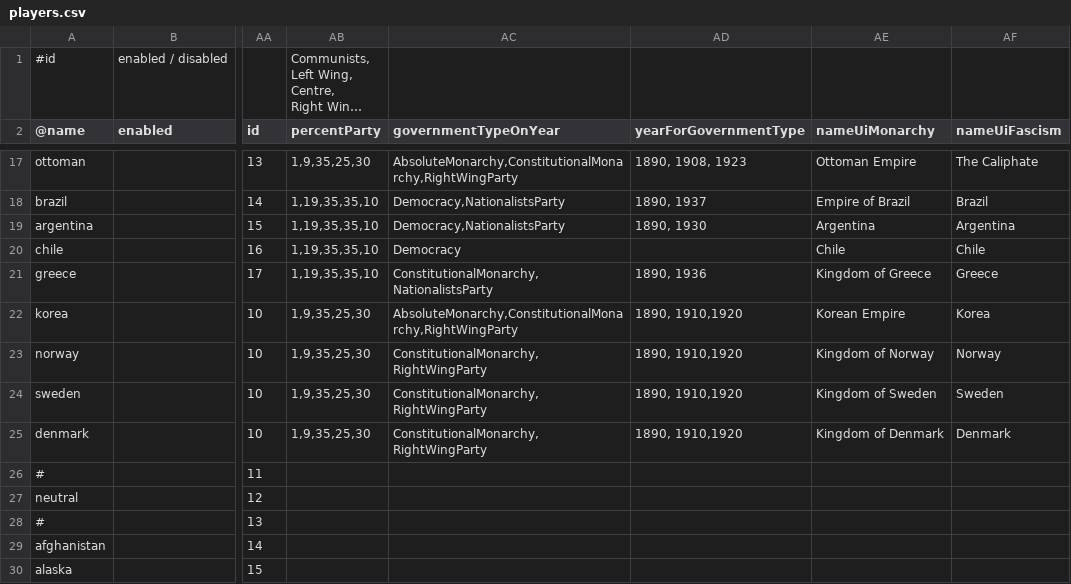
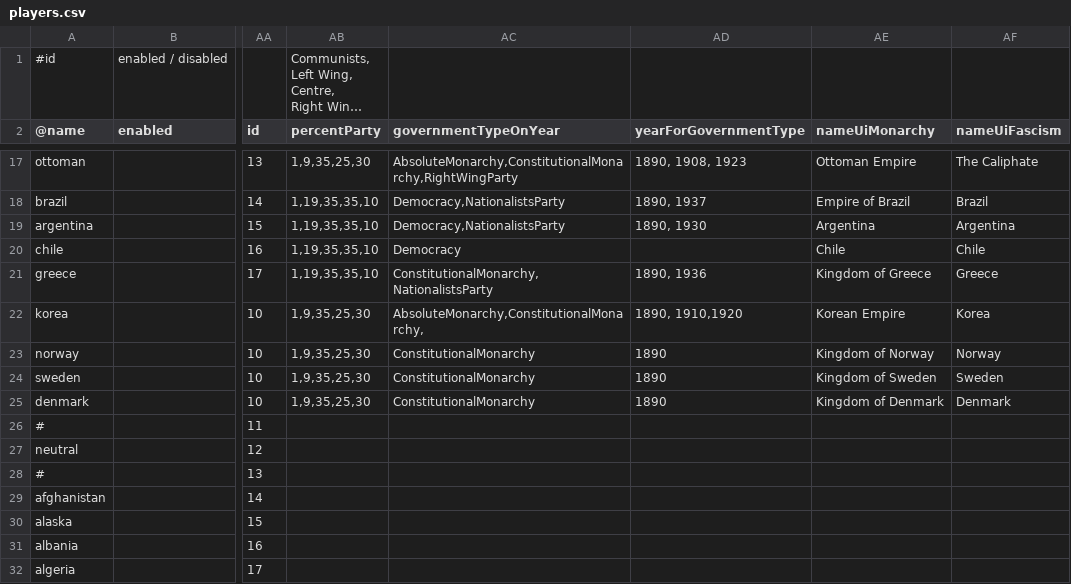
Before and after one commit to brothermunro/Dreadnought-Improvement-Project, a CSV file: players.csv, drawn as a sheet; only a part is shown, gaps mark what is left out; the shorter side is filled out with more unchanged rows; long unchanged cells end in …; the diff names each change by its address in the sheet, - before the commit and + after, or states it on an @@ line.

Commit message:
Changed scandi countries to constitutional monarchy all start dates

```diff
--- a/players.csv
+++ b/players.csv
-AC22 (governmentTypeOnYear): AbsoluteMonarchy,ConstitutionalMonarchy,RightWingParty
+AC22 (governmentTypeOnYear): AbsoluteMonarchy,ConstitutionalMonarchy,
-AC23:AC25 (governmentTypeOnYear): ConstitutionalMonarchy,RightWingParty
+AC23:AC25 (governmentTypeOnYear): ConstitutionalMonarchy
-AD23:AD25 (yearForGovernmentType): 1890, 1910,1920
+AD23:AD25 (yearForGovernmentType): 1890
```
